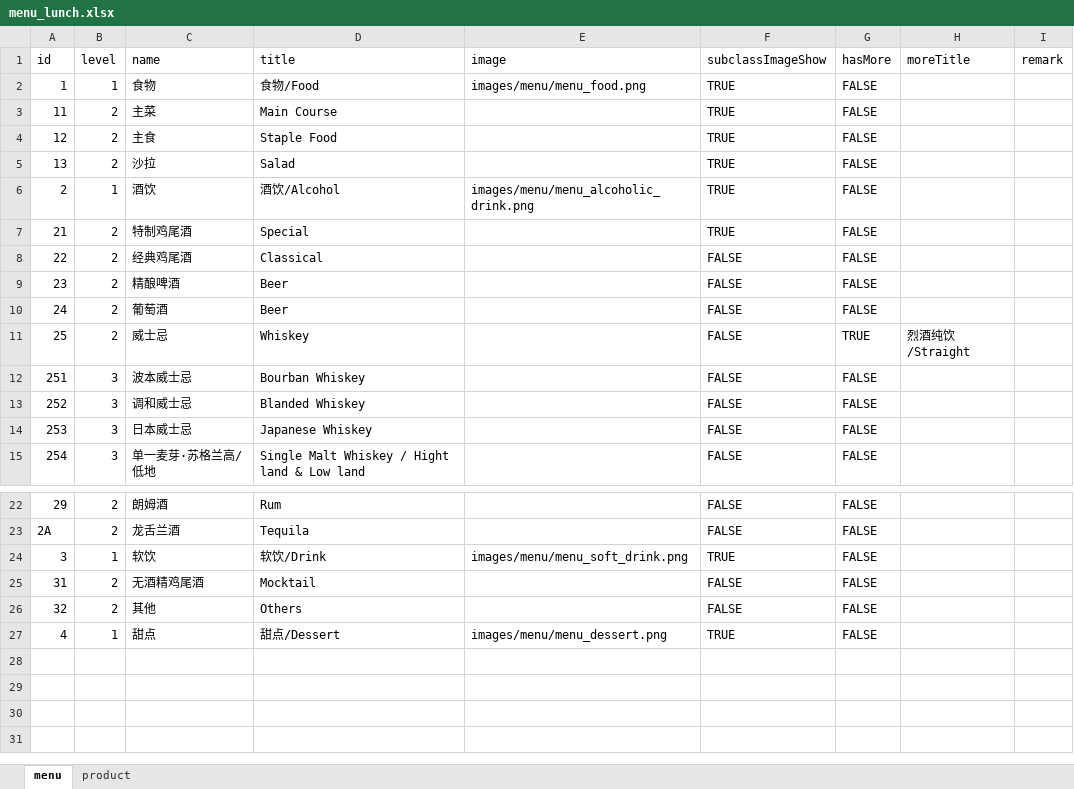
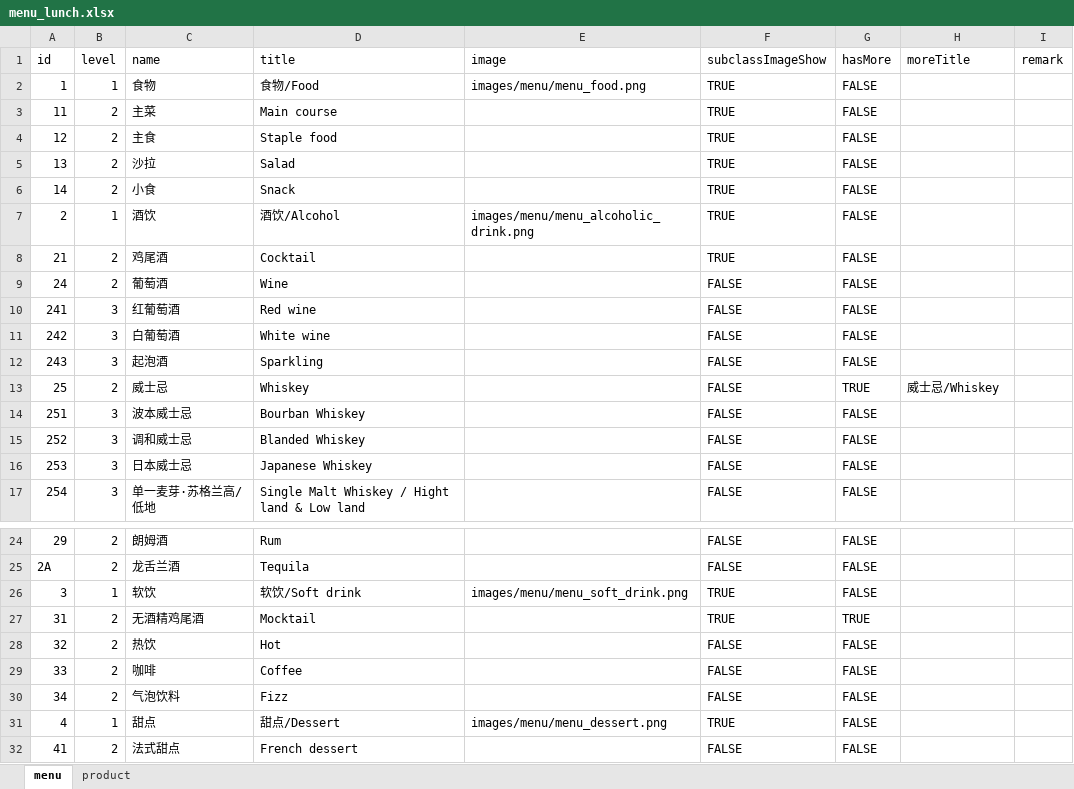
Before and after one commit to rootinn123/rootinn123.github.io, an Excel workbook: data/menu_lunch.xlsx, sheet menu, drawn as a sheet; only a part is shown, gaps mark what is left out; values as stored, in another font and other column widths than the file's, no cell formats; removed rows and columns are numbered as before the commit, all else as after; the diff names each change by its address in the sheet, - before the commit and + after, or states it on an @@ line.

```diff
--- a/data/menu_lunch.xlsx (sheet menu)
+++ b/data/menu_lunch.xlsx (sheet menu)
-D3 (title): Main Course
+D3 (title): Main course
-D4 (title): Staple Food
+D4 (title): Staple food
+row 6: 14 | 2 | 小食 | Snack |  | TRUE | FALSE
-C8 (name): 特制鸡尾酒
+C8 (name): 鸡尾酒
-D8 (title): Special
+D8 (title): Cocktail
-row 8: 22 | 2 | 经典鸡尾酒 | Classical |  | FALSE | FALSE
-row 9: 23 | 2 | 精酿啤酒 | Beer |  | FALSE | FALSE
-D9 (title): Beer
+D9 (title): Wine
+row 10: 241 | 3 | 红葡萄酒 | Red wine |  | FALSE | FALSE
+row 11: 242 | 3 | 白葡萄酒 | White wine |  | FALSE | FALSE
+row 12: 243 | 3 | 起泡酒 | Sparkling |  | FALSE | FALSE
-H13 (moreTitle): 烈酒纯饮/Straight
+H13 (moreTitle): 威士忌/Whiskey
-D26 (title): 软饮/Drink
+D26 (title): 软饮/Soft drink
-F27 (subclassImageShow): FALSE
+F27 (subclassImageShow): TRUE
-G27 (hasMore): FALSE
+G27 (hasMore): TRUE
-C28 (name): 其他
+C28 (name): 热饮
-D28 (title): Others
+D28 (title): Hot
+row 29: 33 | 2 | 咖啡 | Coffee |  | FALSE | FALSE
+row 30: 34 | 2 | 气泡饮料 | Fizz |  | FALSE | FALSE
+row 32: 41 | 2 | 法式甜点 | French dessert |  | FALSE | FALSE
```
Also changed, not shown: sheet product, cell formats, formulas that keep their value, data/menu_afternoon_tea.xlsx, data/menu_bar_time.xlsx, 13 other files.
